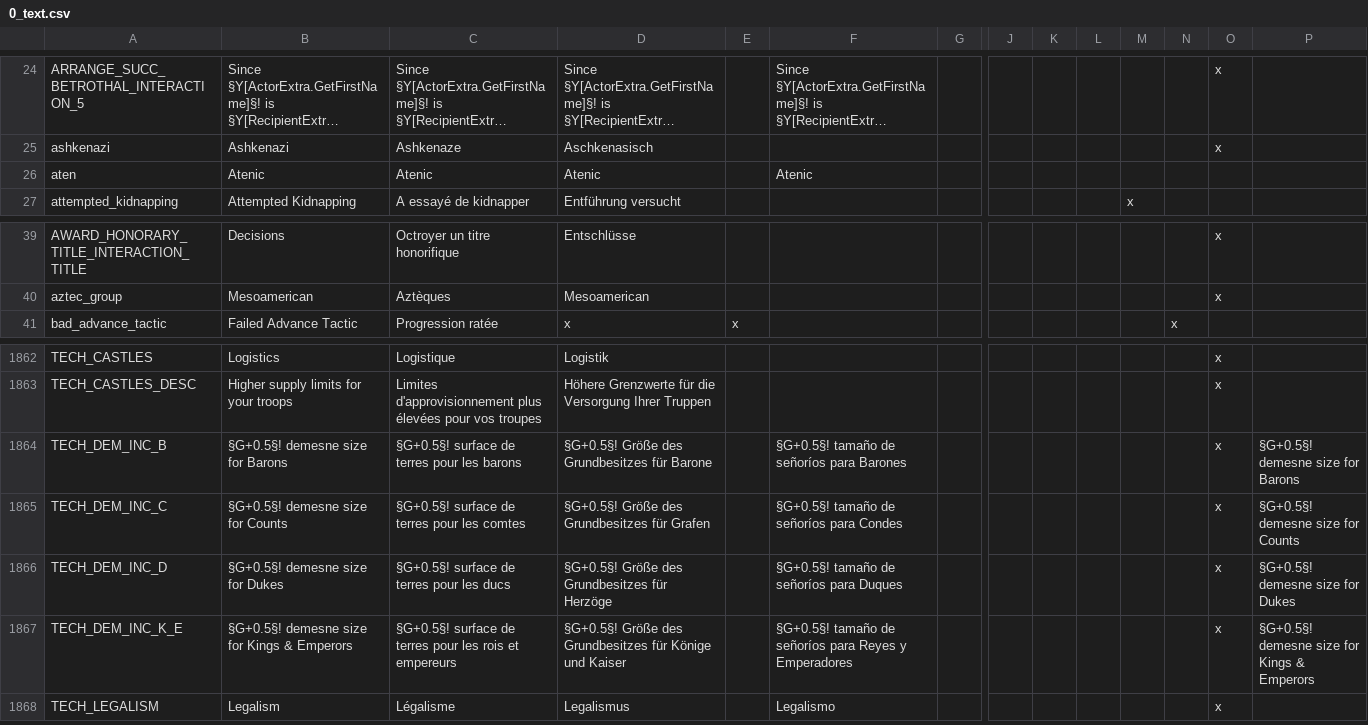
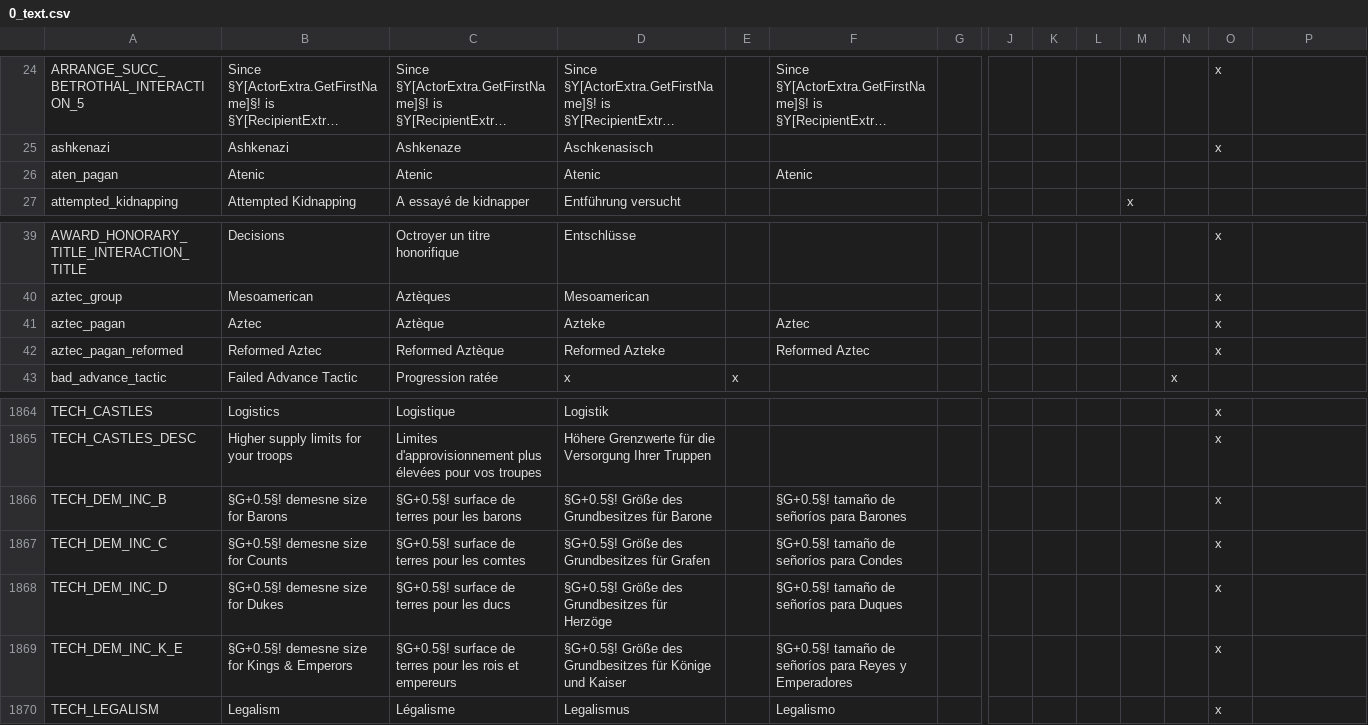
Before and after one commit to CK2PlusDarky/CK2Plus, a CSV file: CK2Plus/localisation/0_text.csv, drawn as a sheet; only a part is shown, gaps mark what is left out; long unchanged cells end in …; addresses are those after the commit; rows hold the shown columns only; the diff names each change by its address in the sheet, - before the commit and + after, or states it on an @@ line.

```diff
--- a/CK2Plus/localisation/0_text.csv
+++ b/CK2Plus/localisation/0_text.csv
-A26: aten
+A26: aten_pagan
+row 41: aztec_pagan | Aztec | Aztèque | Azteke |  | Aztec |  |  |  |  |  |  | x
+row 42: aztec_pagan_reformed | Reformed Aztec | Reformed Aztèque | Reformed Azteke |  | Reformed Aztec |  |  |  |  |  |  | x
-P1866: §G+0.5§! demesne size for Barons
+P1866: (empty)
-P1867: §G+0.5§! demesne size for Counts
+P1867: (empty)
-P1868: §G+0.5§! demesne size for Dukes
+P1868: (empty)
-P1869: §G+0.5§! demesne size for Kings & Emperors
+P1869: (empty)
```
Also changed, not shown: 20 other files.
